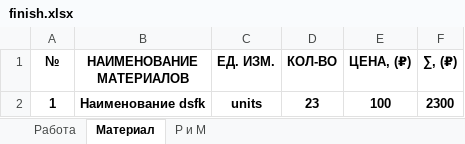
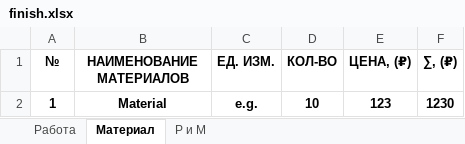
Before and after one commit to Bereozka/18-podyezdov, an Excel workbook: backend/files/finish.xlsx, sheet Материал, drawn as a sheet; values as stored, in another font and other column widths than the file's, no borders; removed rows and columns are numbered as before the commit, all else as after; the diff names each change by its address in the sheet, - before the commit and + after, or states it on an @@ line.

Commit message:
add autocomplete materials
	new file:   18-podyezdov.sublime-project
	new file:   18-podyezdov.sublime-workspace
	modified:   backend/api/services/excel.py
	modified:   backend/api/services/word.py
	modified:   backend/files/finish.docx
	modified:   backend/files/finish.xlsx
	renamed:    backend/static/js/main.f7847ef.js -> backend/static/js/main.eb8160fd.js
	deleted:    backend/static/js/main.f7847efa.js.LICENSE.txt
	deleted:    backend/static/js/main.f7847efa.js.map
	modified:   backend/templates/index.html
	modified:   frontend/src/App.tsx
	modified:   frontend/src/common/constants/app/index.ts
	modified:   frontend/src/components/table/row/new/index.tsx
	modified:   frontend/src/interfaces/services/api/index.ts
	modified:   frontend/src/interfaces/services/api/work.interface.ts
	new file:   frontend/src/interfaces/services/api/worksmaterials.interface.ts
	modified:   frontend/src/interfaces/table/row.interface.ts
	modified:   frontend/src/services/api/index.ts
	modified:   frontend/src/services/api/material/index.ts
	renamed:    frontend/src/services/api/work/index.js -> frontend/src/services/api/work/index.ts
	modified:   frontend/src/services/api/worksmaterials/index.ts

```diff
--- a/backend/files/finish.xlsx (sheet Материал)
+++ b/backend/files/finish.xlsx (sheet Материал)
-row 2: 1 | Наименование dsfk | units | 23 | 100 | 2300
+row 2: 1 | Material | e.g. | 10 | 123 | 1230
```
Also changed, not shown: sheet Работа, 21 other files.
